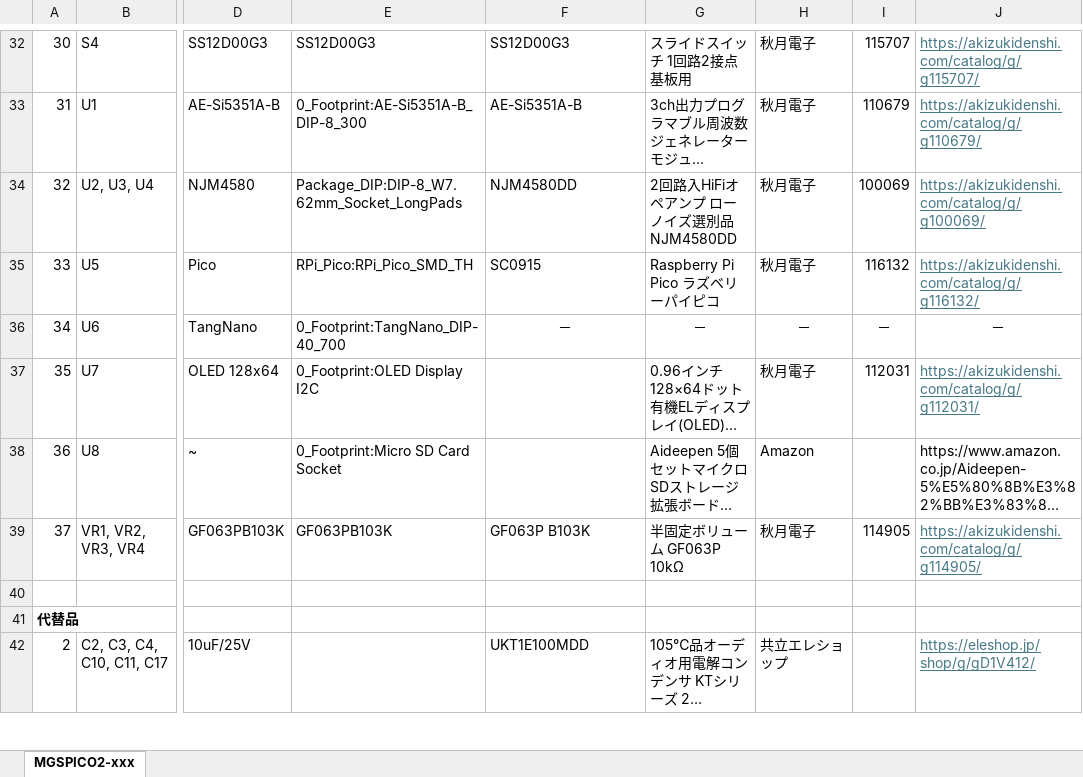
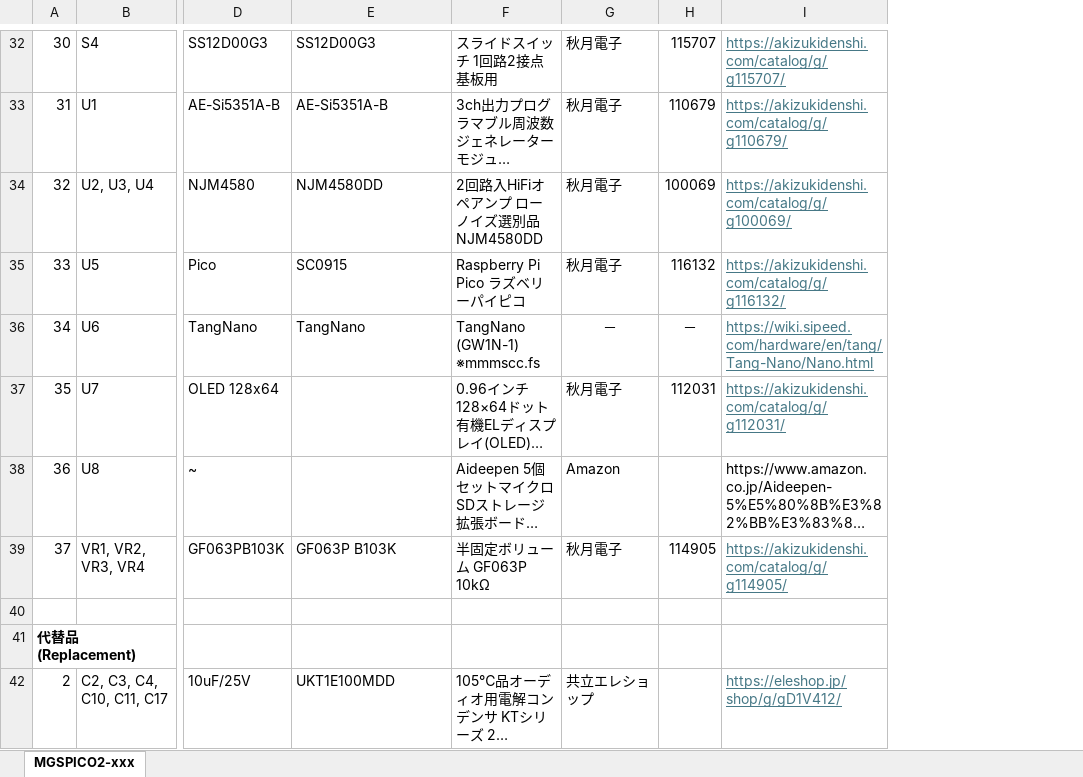
Before and after one commit to cliffgraph/MGSPICO2, an Excel workbook: MGSPICO2-xxx/partslist_MGSPICO2-02A.xlsx, sheet MGSPICO2-xxx, drawn as a sheet; only a part is shown, gaps mark what is left out; long unchanged cells end in …; values as stored, in another font and other column widths than the file's, no borders; removed rows and columns are numbered as before the commit, all else as after; the diff covers the shown part only; the diff names each change by its address in the sheet, - before the commit and + after, or states it on an @@ line.

Commit message:
Added files for using TangNano1K.

```diff
--- a/MGSPICO2-xxx/partslist_MGSPICO2-02A.xlsx (sheet MGSPICO2-xxx)
+++ b/MGSPICO2-xxx/partslist_MGSPICO2-02A.xlsx (sheet MGSPICO2-xxx)
-column E, rows 32-39: SS12D00G3 | 0_Footprint:AE-Si5351A-B_DIP-8_300 | Package_DIP:DIP-8_W7.62mm_Socket_LongPads | RPi_Pico:RPi_Pico_SMD_TH | 0_Footprint:TangNano_DIP-40_700 | 0_Footprint:OLED Display I2C | 0_Footprint:Micro SD Card Socket | GF063PB103K
-E36: －
+E36: TangNano
-E36:F36 alignment: center
+E36:F36 alignment: left
-F36: －
+F36: TangNano (GW1N-1) ※mmmscc.fs
-I36: －
+I36: https://wiki.sipeed.com/hardware/en/tang/Tang-Nano/Nano.html
@@ I36 alignment: center → left, underline: off → on, text colour: black → #467886 @@
-A41: 代替品
+A41: 代替品(Replacement)
```
Also changed, not shown: 4 added rows, 1 removed row and 1 edited cell elsewhere in this sheet, 2 other files.
